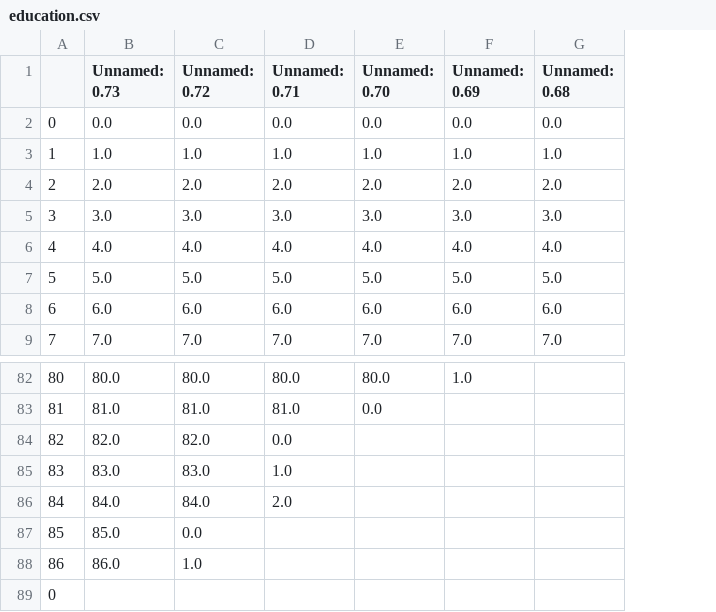
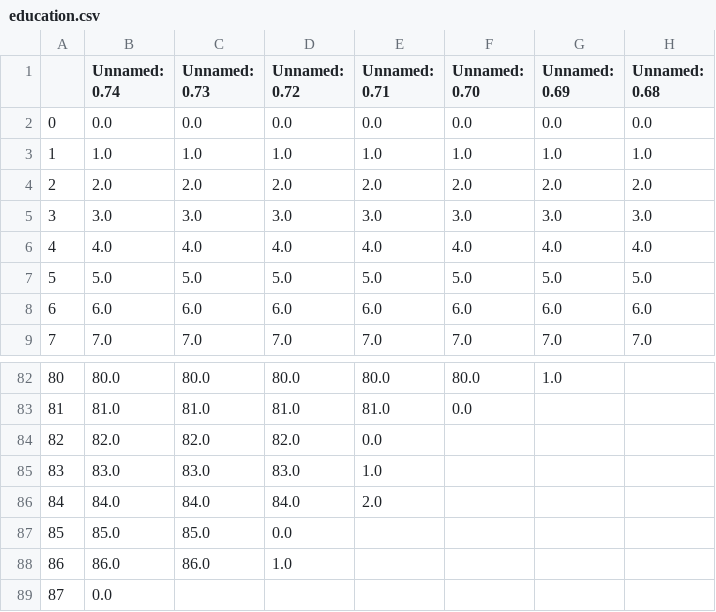
Before and after one commit to hebertlucena/engsicro, a CSV file: temp/education.csv, drawn as a sheet; only a part is shown, gaps mark what is left out; the diff names each change by its address in the sheet, - before the commit and + after, or states it on an @@ line.

```diff
--- a/temp/education.csv
+++ b/temp/education.csv
+column B (Unnamed: 0.74), rows 2-9: 0.0 | 1.0 | 2.0 | 3.0 | 4.0 | 5.0 | 6.0 | 7.0; rows 82-89: 80.0 | 81.0 | 82.0 | 83.0 | 84.0 | 85.0 | 86.0 | 0.0
-A89: 0
+A89: 87
```
